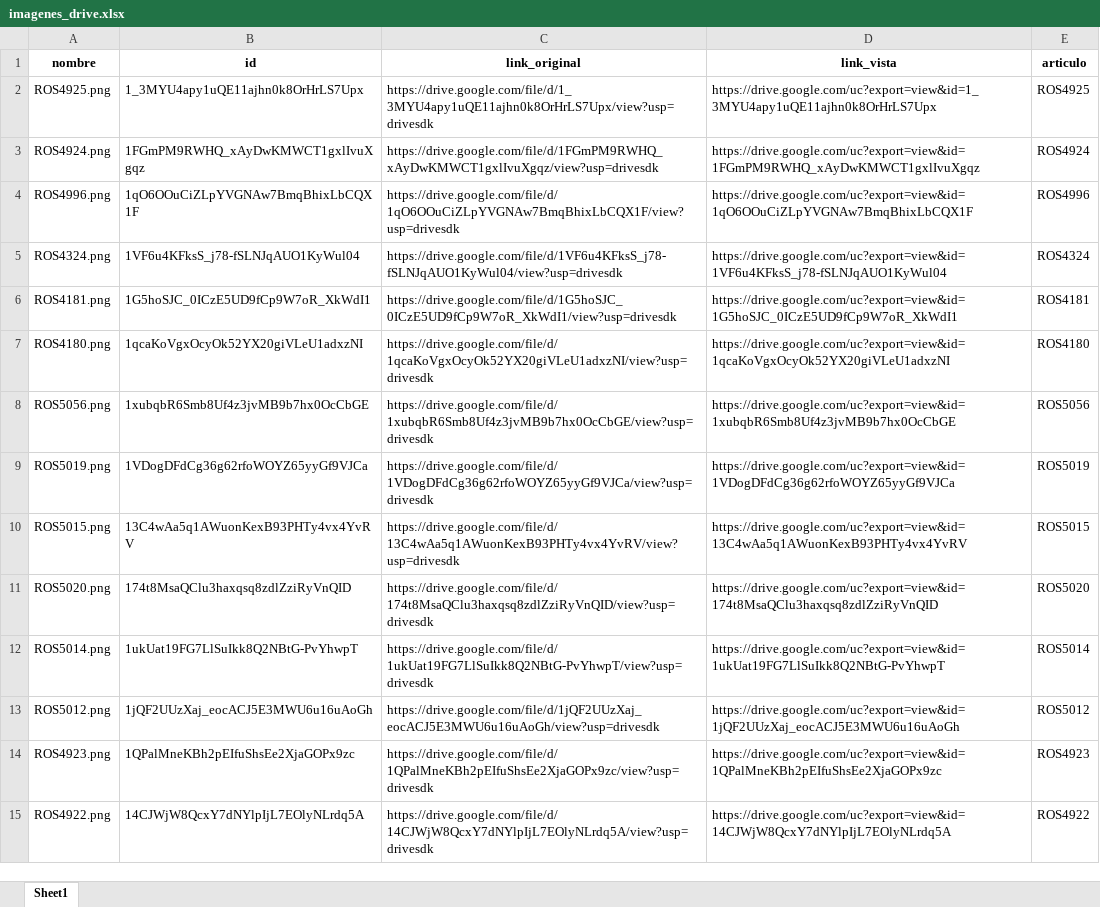
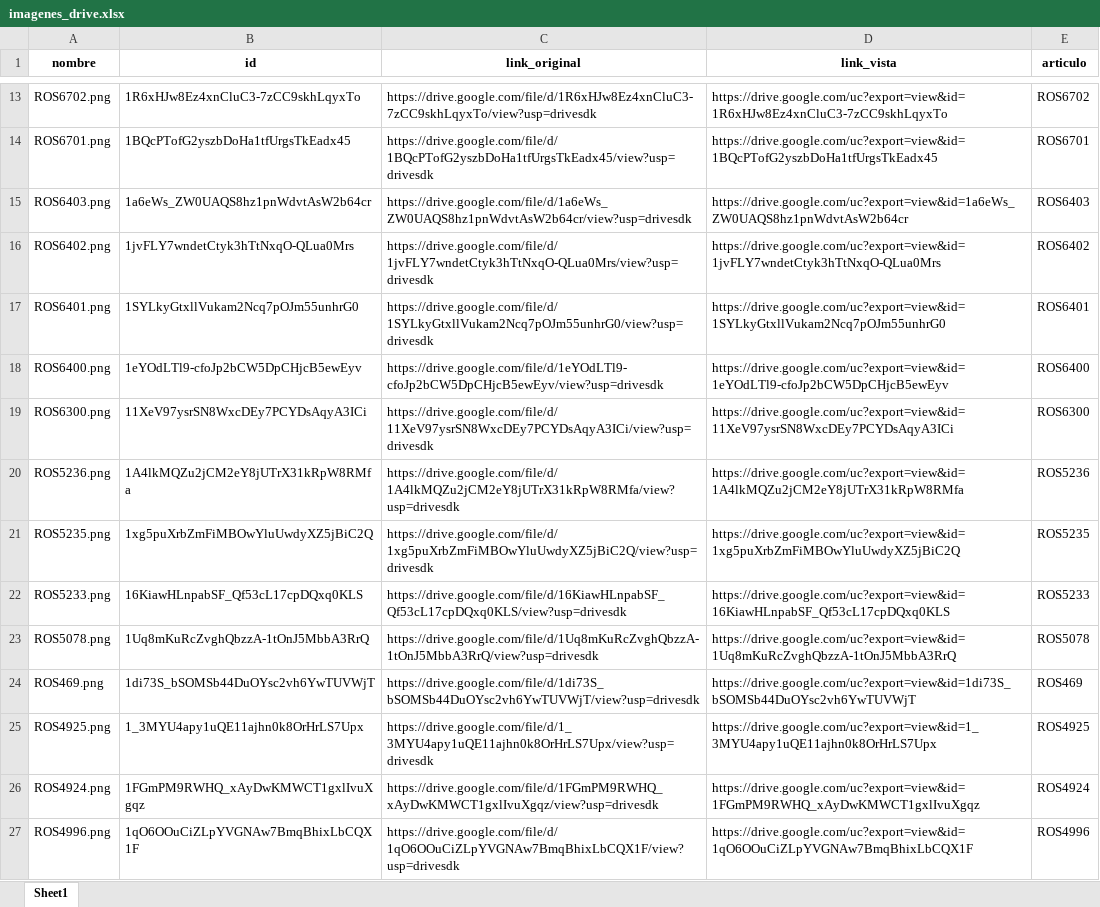
Before and after one commit to ferremax-cat/pinterest-f, an Excel workbook: imagenes_drive.xlsx, sheet Sheet1, drawn as a sheet; only a part is shown, gaps mark what is left out; the shorter side is filled out with more unchanged rows; values as stored, in another font and other column widths than the file's, no borders; the diff covers the shown part only; the diff names each change by its address in the sheet, - before the commit and + after, or states it on an @@ line.

Commit message:
agregue imagenes de rosmetal

```diff
--- a/imagenes_drive.xlsx (sheet Sheet1)
+++ b/imagenes_drive.xlsx (sheet Sheet1)
+row 13: ROS6702.png | 1R6xHJw8Ez4xnCluC3-7zCC9skhLqyxTo | https://drive.google.com/file/d/1R6xHJw8Ez4xnCluC3-7zCC9skhLqyxTo/view?usp=drivesdk | https://drive.google.com/uc?export=view&id=1R6xHJw8Ez4xnCluC3-7zCC9skhLqyxTo | ROS6702
+row 14: ROS6701.png | 1BQcPTofG2yszbDoHa1tfUrgsTkEadx45 | https://drive.google.com/file/d/1BQcPTofG2yszbDoHa1tfUrgsTkEadx45/view?usp=drivesdk | https://drive.google.com/uc?export=view&id=1BQcPTofG2yszbDoHa1tfUrgsTkEadx45 | ROS6701
+row 15: ROS6403.png | 1a6eWs_ZW0UAQS8hz1pnWdvtAsW2b64cr | https://drive.google.com/file/d/1a6eWs_ZW0UAQS8hz1pnWdvtAsW2b64cr/view?usp=drivesdk | https://drive.google.com/uc?export=view&id=1a6eWs_ZW0UAQS8hz1pnWdvtAsW2b64cr | ROS6403
+row 16: ROS6402.png | 1jvFLY7wndetCtyk3hTtNxqO-QLua0Mrs | https://drive.google.com/file/d/1jvFLY7wndetCtyk3hTtNxqO-QLua0Mrs/view?usp=drivesdk | https://drive.google.com/uc?export=view&id=1jvFLY7wndetCtyk3hTtNxqO-QLua0Mrs | ROS6402
+row 17: ROS6401.png | 1SYLkyGtxllVukam2Ncq7pOJm55unhrG0 | https://drive.google.com/file/d/1SYLkyGtxllVukam2Ncq7pOJm55unhrG0/view?usp=drivesdk | https://drive.google.com/uc?export=view&id=1SYLkyGtxllVukam2Ncq7pOJm55unhrG0 | ROS6401
+row 18: ROS6400.png | 1eYOdLTl9-cfoJp2bCW5DpCHjcB5ewEyv | https://drive.google.com/file/d/1eYOdLTl9-cfoJp2bCW5DpCHjcB5ewEyv/view?usp=drivesdk | https://drive.google.com/uc?export=view&id=1eYOdLTl9-cfoJp2bCW5DpCHjcB5ewEyv | ROS6400
+row 19: ROS6300.png | 11XeV97ysrSN8WxcDEy7PCYDsAqyA3ICi | https://drive.google.com/file/d/11XeV97ysrSN8WxcDEy7PCYDsAqyA3ICi/view?usp=drivesdk | https://drive.google.com/uc?export=view&id=11XeV97ysrSN8WxcDEy7PCYDsAqyA3ICi | ROS6300
+row 20: ROS5236.png | 1A4lkMQZu2jCM2eY8jUTrX31kRpW8RMfa | https://drive.google.com/file/d/1A4lkMQZu2jCM2eY8jUTrX31kRpW8RMfa/view?usp=drivesdk | https://drive.google.com/uc?export=view&id=1A4lkMQZu2jCM2eY8jUTrX31kRpW8RMfa | ROS5236
+row 21: ROS5235.png | 1xg5puXrbZmFiMBOwYluUwdyXZ5jBiC2Q | https://drive.google.com/file/d/1xg5puXrbZmFiMBOwYluUwdyXZ5jBiC2Q/view?usp=drivesdk | https://drive.google.com/uc?export=view&id=1xg5puXrbZmFiMBOwYluUwdyXZ5jBiC2Q | ROS5235
+row 22: ROS5233.png | 16KiawHLnpabSF_Qf53cL17cpDQxq0KLS | https://drive.google.com/file/d/16KiawHLnpabSF_Qf53cL17cpDQxq0KLS/view?usp=drivesdk | https://drive.google.com/uc?export=view&id=16KiawHLnpabSF_Qf53cL17cpDQxq0KLS | ROS5233
+row 23: ROS5078.png | 1Uq8mKuRcZvghQbzzA-1tOnJ5MbbA3RrQ | https://drive.google.com/file/d/1Uq8mKuRcZvghQbzzA-1tOnJ5MbbA3RrQ/view?usp=drivesdk | https://drive.google.com/uc?export=view&id=1Uq8mKuRcZvghQbzzA-1tOnJ5MbbA3RrQ | ROS5078
+row 24: ROS469.png | 1di73S_bSOMSb44DuOYsc2vh6YwTUVWjT | https://drive.google.com/file/d/1di73S_bSOMSb44DuOYsc2vh6YwTUVWjT/view?usp=drivesdk | https://drive.google.com/uc?export=view&id=1di73S_bSOMSb44DuOYsc2vh6YwTUVWjT | ROS469
```
Also changed, not shown: 11 added rows elsewhere in this sheet, 2 other files.
